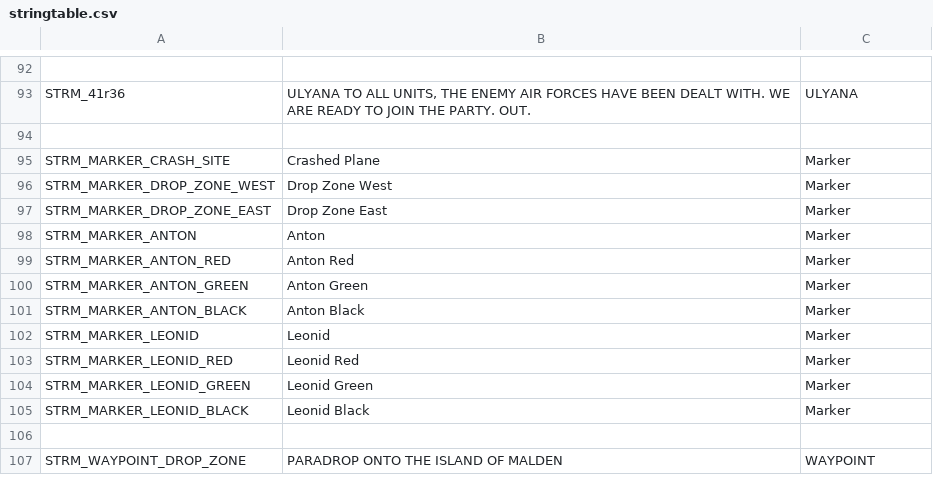
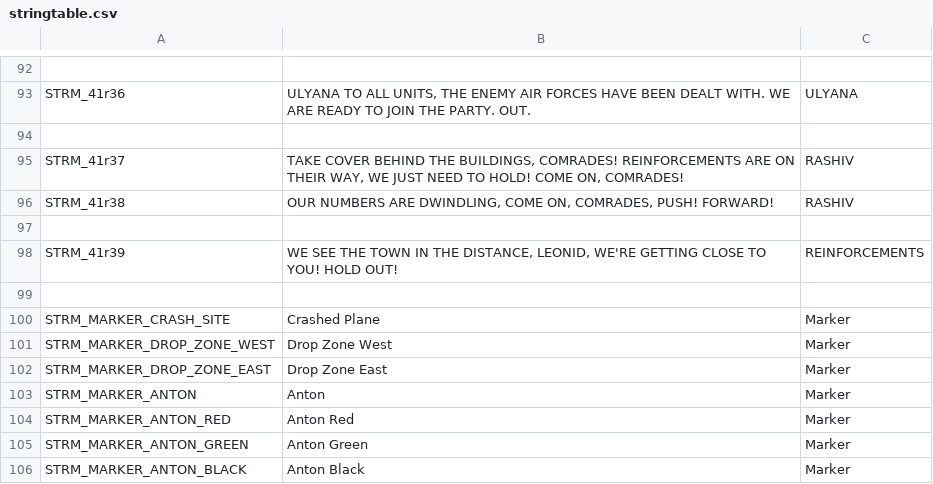
Before and after one commit to Kossyr/dawn, a CSV file: Missions/41AttackOnMalden.Abel/stringtable.csv, drawn as a sheet; only a part is shown, gaps mark what is left out; the shorter side is filled out with more unchanged rows; the diff names each change by its address in the sheet, - before the commit and + after, or states it on an @@ line.

```diff
--- a/Missions/41AttackOnMalden.Abel/stringtable.csv
+++ b/Missions/41AttackOnMalden.Abel/stringtable.csv
+row 95: STRM_41r37 | TAKE COVER BEHIND THE BUILDINGS, COMRADES! REINFORCEMENTS ARE ON THEIR WAY, WE JUST NEED TO HOLD! COME ON, COMRADES! | RASHIV
+row 96: STRM_41r38 | OUR NUMBERS ARE DWINDLING, COME ON, COMRADES, PUSH! FORWARD! | RASHIV
+row 97: (empty)
+row 98: STRM_41r39 | WE SEE THE TOWN IN THE DISTANCE, LEONID, WE'RE GETTING CLOSE TO YOU! HOLD OUT! | REINFORCEMENTS
+row 99: (empty)
```
Also changed, not shown: 11 other files.
